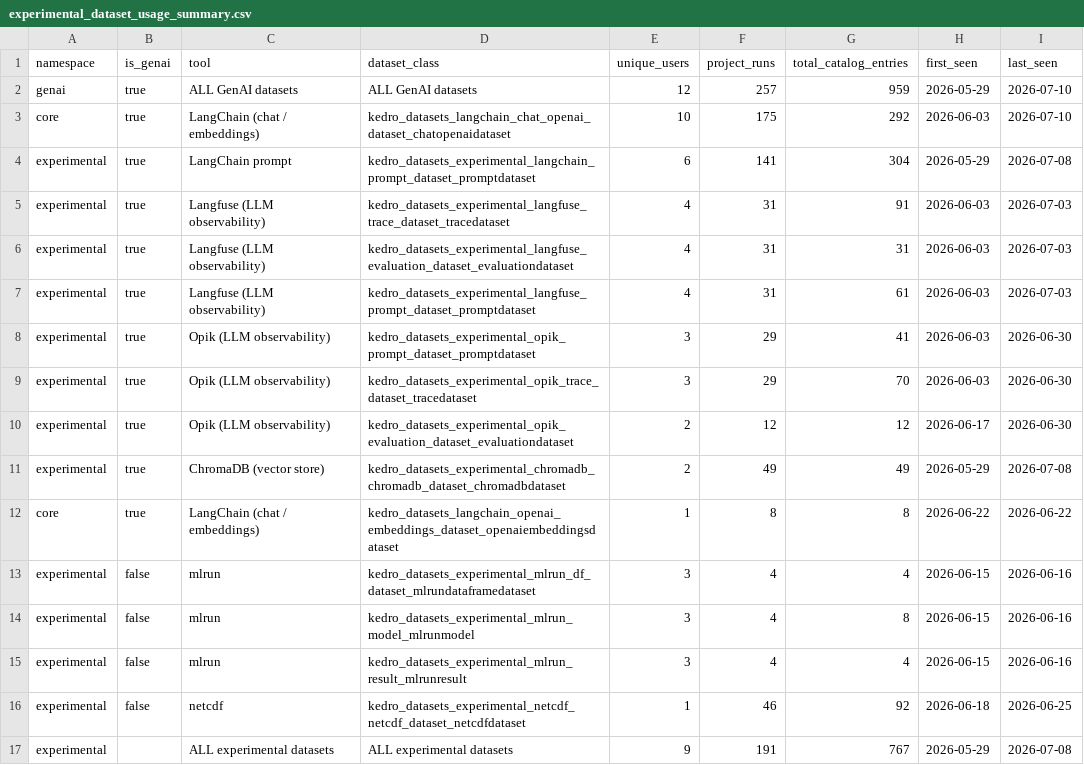
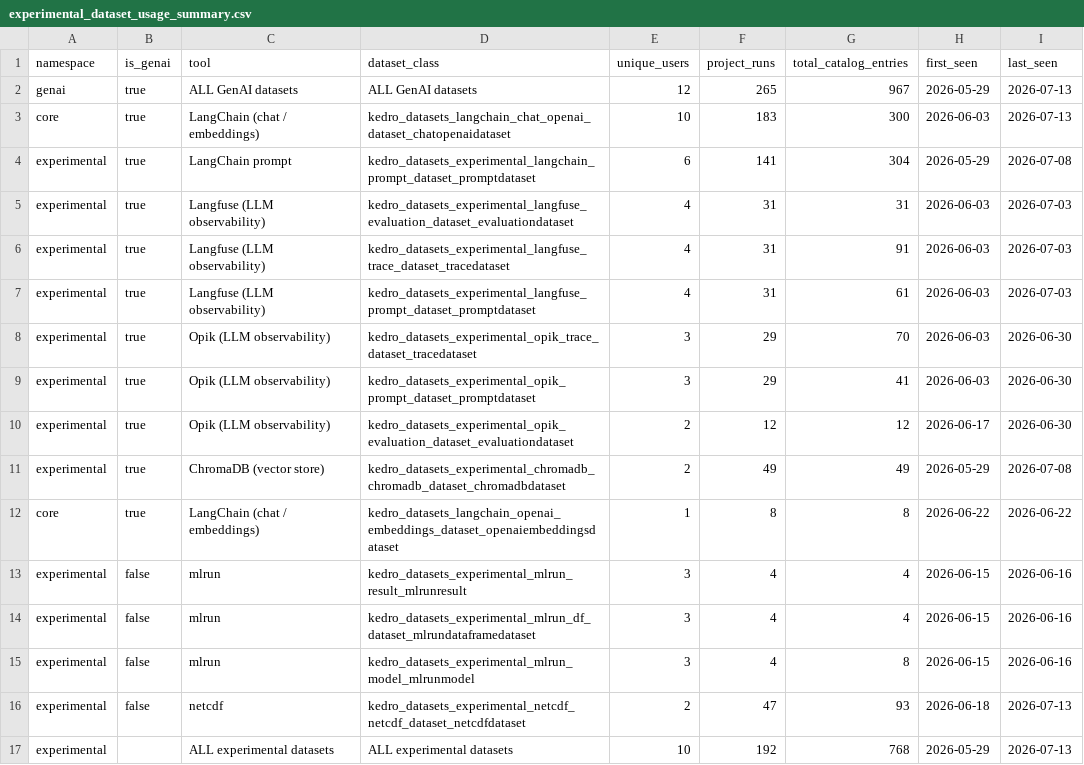
Before and after one commit to kedro-org/kedro-pycafe-data, a CSV file: data/02_intermediate/experimental_dataset_usage_summary.csv, drawn as a sheet.

```diff
--- a/data/02_intermediate/experimental_dataset_usage_summary.csv
+++ b/data/02_intermediate/experimental_dataset_usage_summary.csv
@@ -1,10 +1,10 @@
 "namespace","is_genai","tool","dataset_class","unique_users","project_runs","total_catalog_entries","first_seen","last_seen"
-"genai",true,"ALL GenAI datasets","ALL GenAI datasets",12,257,959,2026-05-29,2026-07-10
-"core",true,"LangChain (chat / embeddings)","kedro_datasets_langchain_chat_openai_dataset_chatopenaidataset",10,175,292,2026-06-03,2026-07-10
+"genai",true,"ALL GenAI datasets","ALL GenAI datasets",12,265,967,2026-05-29,2026-07-13
+"core",true,"LangChain (chat / embeddings)","kedro_datasets_langchain_chat_openai_dataset_chatopenaidataset",10,183,300,2026-06-03,2026-07-13
 "experimental",true,"LangChain prompt","kedro_datasets_experimental_langchain_prompt_dataset_promptdataset",6,141,304,2026-05-29,2026-07-08
+"experimental",true,"Langfuse (LLM observability)","kedro_datasets_experimental_langfuse_evaluation_dataset_evaluationdataset",4,31,31,2026-06-03,2026-07-03
 "experimental",true,"Langfuse (LLM observability)","kedro_datasets_experimental_langfuse_trace_dataset_tracedataset",4,31,91,2026-06-03,2026-07-03
-"experimental",true,"Langfuse (LLM observability)","kedro_datasets_experimental_langfuse_evaluation_dataset_evaluationdataset",4,31,31,2026-06-03,2026-07-03
 "experimental",true,"Langfuse (LLM observability)","kedro_datasets_experimental_langfuse_prompt_dataset_promptdataset",4,31,61,2026-06-03,2026-07-03
+"experimental",true,"Opik (LLM observability)","kedro_datasets_experimental_opik_trace_dataset_tracedataset",3,29,70,2026-06-03,2026-06-30
 "experimental",true,"Opik (LLM observability)","kedro_datasets_experimental_opik_prompt_dataset_promptdataset",3,29,41,2026-06-03,2026-06-30
-"experimental",true,"Opik (LLM observability)","kedro_datasets_experimental_opik_trace_dataset_tracedataset",3,29,70,2026-06-03,2026-06-30
 "experimental",true,"Opik (LLM observability)","kedro_datasets_experimental_opik_evaluation_dataset_evaluationdataset",2,12,12,2026-06-17,2026-06-30
@@ -12,6 +12,6 @@
 "core",true,"LangChain (chat / embeddings)","kedro_datasets_langchain_openai_embeddings_dataset_openaiembeddingsdataset",1,8,8,2026-06-22,2026-06-22
+"experimental",false,"mlrun","kedro_datasets_experimental_mlrun_result_mlrunresult",3,4,4,2026-06-15,2026-06-16
 "experimental",false,"mlrun","kedro_datasets_experimental_mlrun_df_dataset_mlrundataframedataset",3,4,4,2026-06-15,2026-06-16
 "experimental",false,"mlrun","kedro_datasets_experimental_mlrun_model_mlrunmodel",3,4,8,2026-06-15,2026-06-16
-"experimental",false,"mlrun","kedro_datasets_experimental_mlrun_result_mlrunresult",3,4,4,2026-06-15,2026-06-16
-"experimental",false,"netcdf","kedro_datasets_experimental_netcdf_netcdf_dataset_netcdfdataset",1,46,92,2026-06-18,2026-06-25
-"experimental",,"ALL experimental datasets","ALL experimental datasets",9,191,767,2026-05-29,2026-07-08
+"experimental",false,"netcdf","kedro_datasets_experimental_netcdf_netcdf_dataset_netcdfdataset",2,47,93,2026-06-18,2026-07-13
+"experimental",,"ALL experimental datasets","ALL experimental datasets",10,192,768,2026-05-29,2026-07-13
```
Also changed, not shown: data/02_intermediate/cohort_retention.csv, data/02_intermediate/experimental_dataset_usage_monthly.csv, 5 other files.
